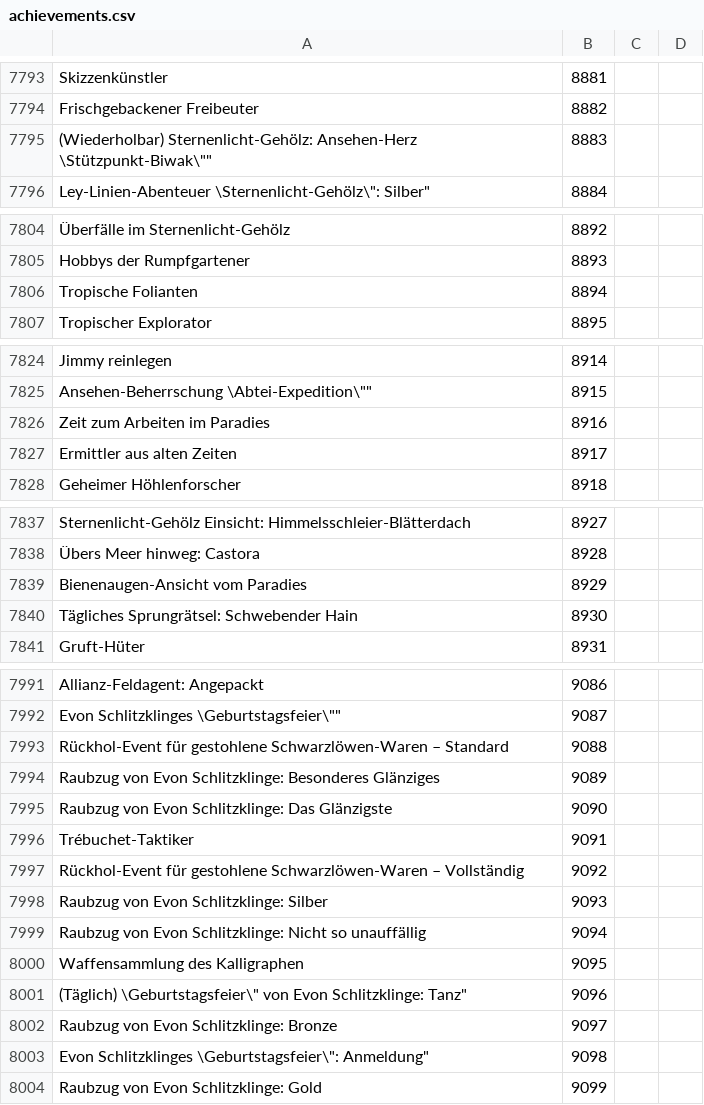
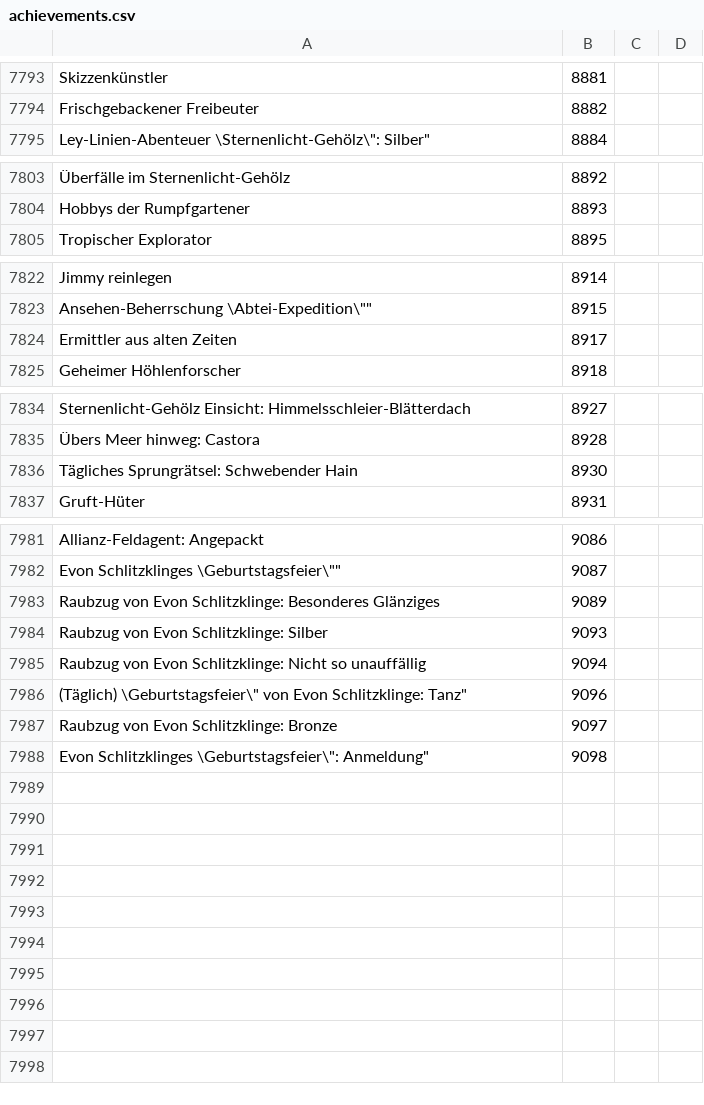
Before and after one commit to Pandraghon/gw2api-namesearch, a CSV file: de/achievements.csv, drawn as a sheet; only a part is shown, gaps mark what is left out; the diff covers the shown part only; the diff names each change by its address in the sheet, - before the commit and + after, or states it on an @@ line.

```diff
--- a/de/achievements.csv
+++ b/de/achievements.csv
-row 7795: (Wiederholbar) Sternenlicht-Gehölz: Ansehen-Herz \Stützpunkt-Biwak\"" | 8883
-row 7806: Tropische Folianten | 8894
-row 7826: Zeit zum Arbeiten im Paradies | 8916
-row 7839: Bienenaugen-Ansicht vom Paradies | 8929
-row 7993: Rückhol-Event für gestohlene Schwarzlöwen-Waren – Standard | 9088
-row 7995: Raubzug von Evon Schlitzklinge: Das Glänzigste | 9090
-row 7996: Trébuchet-Taktiker | 9091
-row 7997: Rückhol-Event für gestohlene Schwarzlöwen-Waren – Vollständig | 9092
-row 8000: Waffensammlung des Kalligraphen | 9095
-row 8004: Raubzug von Evon Schlitzklinge: Gold | 9099
```
Also changed, not shown: 6 removed rows elsewhere in this file, de/skills.csv, en/achievements.csv, 31 other files.
